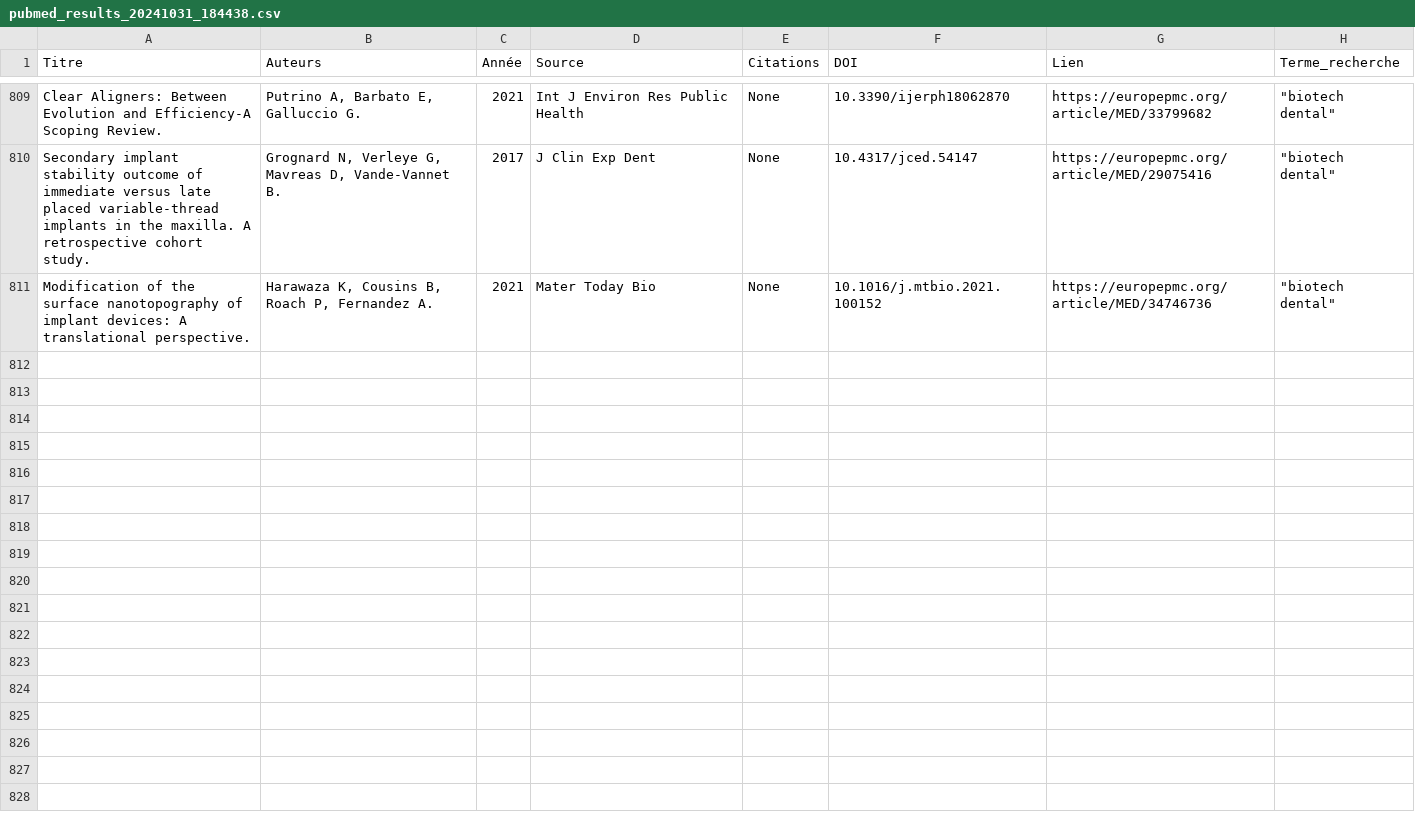
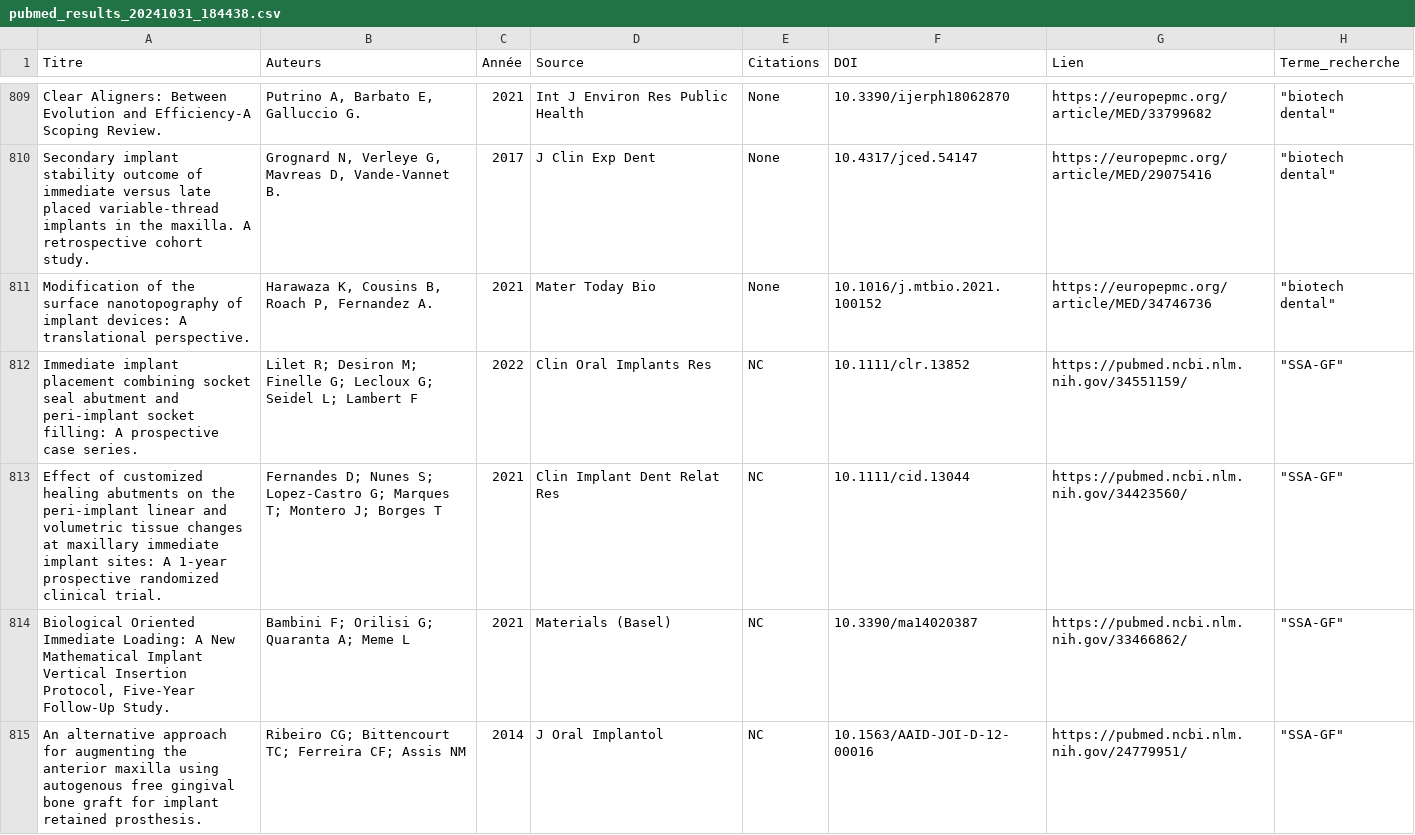
Before and after one commit to Joedwoo/studies, a CSV file: pubmed_results_20241031_184438.csv, drawn as a sheet; only a part is shown, gaps mark what is left out; the diff covers the shown part only.

Commit message:
Update pubmed_results_20241031_184438.csv

```diff
--- a/pubmed_results_20241031_184438.csv
+++ b/pubmed_results_20241031_184438.csv
@@ -811 +811,5 @@ Secondary implant stability outcome of immediate versus late placed variable-thr
 Modification of the surface nanotopography of implant devices: A translational perspective.,"Harawaza K, Cousins B, Roach P, Fernandez A.",2021,Mater Today Bio,None,10.1016/j.mtbio.2021.100152,https://europepmc.org/article/MED/34746736,"""biotech dental"""
+Immediate implant placement combining socket seal abutment and peri-implant socket filling: A prospective case series.,Lilet R; Desiron M; Finelle G; Lecloux G; Seidel L; Lambert F,2022,Clin Oral Implants Res,NC,10.1111/clr.13852,https://pubmed.ncbi.nlm.nih.gov/34551159/,"""SSA-GF"""
+Effect of customized healing abutments on the peri-implant linear and volumetric tissue changes at maxillary immediate implant sites: A 1-year prospective randomized clinical trial.,Fernandes D; Nunes S; Lopez-Castro G; Marques T; Montero J; Borges T,2021,Clin Implant Dent Relat Res,NC,10.1111/cid.13044,https://pubmed.ncbi.nlm.nih.gov/34423560/,"""SSA-GF"""
+"Biological Oriented Immediate Loading: A New Mathematical Implant Vertical Insertion Protocol, Five-Year Follow-Up Study.",Bambini F; Orilisi G; Quaranta A; Meme L,2021,Materials (Basel),NC,10.3390/ma14020387,https://pubmed.ncbi.nlm.nih.gov/33466862/,"""SSA-GF"""
+An alternative approach for augmenting the anterior maxilla using autogenous free gingival bone graft for implant retained prosthesis.,Ribeiro CG; Bittencourt TC; Ferreira CF; Assis NM,2014,J Oral Implantol,NC,10.1563/AAID-JOI-D-12-00016,https://pubmed.ncbi.nlm.nih.gov/24779951/,"""SSA-GF"""
```
Also changed, not shown: 12 added rows elsewhere in this file.
